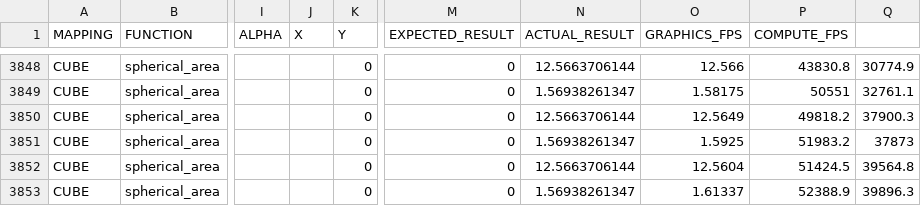
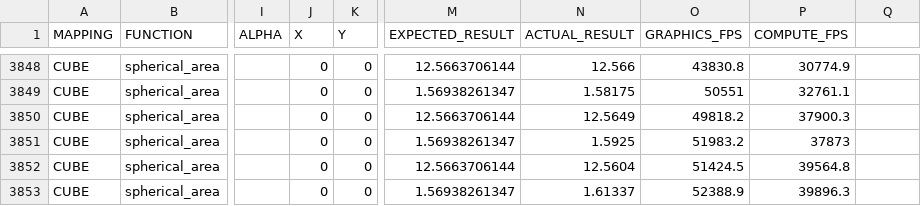
Before and after one commit to mtfranzen/quavis-benchmark, a CSV file: output/output.csv, drawn as a sheet; only a part is shown, gaps mark what is left out; the diff covers the shown part only; the diff names each change by its address in the sheet, - before the commit and + after, or states it on an @@ line.

```diff
--- a/output/output.csv
+++ b/output/output.csv
-J3848:J3853 (X): (empty)
+J3848:J3853 (X): 0
-M3848 (EXPECTED_RESULT): 0
+M3848 (EXPECTED_RESULT): 12.5663706144
-N3848 (ACTUAL_RESULT): 12.5663706144
+N3848 (ACTUAL_RESULT): 12.566
-O3848 (GRAPHICS_FPS): 12.566
+O3848 (GRAPHICS_FPS): 43830.8
-P3848 (COMPUTE_FPS): 43830.8
+P3848 (COMPUTE_FPS): 30774.9
-Q3848: 30774.9
+Q3848: (empty)
-M3849 (EXPECTED_RESULT): 0
+M3849 (EXPECTED_RESULT): 1.56938261347
-N3849 (ACTUAL_RESULT): 1.56938261347
+N3849 (ACTUAL_RESULT): 1.58175
-O3849 (GRAPHICS_FPS): 1.58175
+O3849 (GRAPHICS_FPS): 50551
-P3849 (COMPUTE_FPS): 50551
+P3849 (COMPUTE_FPS): 32761.1
-Q3849: 32761.1
+Q3849: (empty)
-M3850 (EXPECTED_RESULT): 0
+M3850 (EXPECTED_RESULT): 12.5663706144
-N3850 (ACTUAL_RESULT): 12.5663706144
+N3850 (ACTUAL_RESULT): 12.5649
-O3850 (GRAPHICS_FPS): 12.5649
+O3850 (GRAPHICS_FPS): 49818.2
-P3850 (COMPUTE_FPS): 49818.2
+P3850 (COMPUTE_FPS): 37900.3
-Q3850: 37900.3
+Q3850: (empty)
-M3851 (EXPECTED_RESULT): 0
+M3851 (EXPECTED_RESULT): 1.56938261347
-N3851 (ACTUAL_RESULT): 1.56938261347
+N3851 (ACTUAL_RESULT): 1.5925
-O3851 (GRAPHICS_FPS): 1.5925
+O3851 (GRAPHICS_FPS): 51983.2
-P3851 (COMPUTE_FPS): 51983.2
+P3851 (COMPUTE_FPS): 37873
-Q3851: 37873
+Q3851: (empty)
-M3852 (EXPECTED_RESULT): 0
+M3852 (EXPECTED_RESULT): 12.5663706144
-N3852 (ACTUAL_RESULT): 12.5663706144
+N3852 (ACTUAL_RESULT): 12.5604
-O3852 (GRAPHICS_FPS): 12.5604
+O3852 (GRAPHICS_FPS): 51424.5
-P3852 (COMPUTE_FPS): 51424.5
+P3852 (COMPUTE_FPS): 39564.8
-Q3852: 39564.8
+Q3852: (empty)
-M3853 (EXPECTED_RESULT): 0
+M3853 (EXPECTED_RESULT): 1.56938261347
-N3853 (ACTUAL_RESULT): 1.56938261347
+N3853 (ACTUAL_RESULT): 1.61337
-O3853 (GRAPHICS_FPS): 1.61337
+O3853 (GRAPHICS_FPS): 52388.9
-P3853 (COMPUTE_FPS): 52388.9
+P3853 (COMPUTE_FPS): 39896.3
-Q3853: 39896.3
+Q3853: (empty)
```
Also changed, not shown: 125 edited cells elsewhere in this file, 14 other files.
